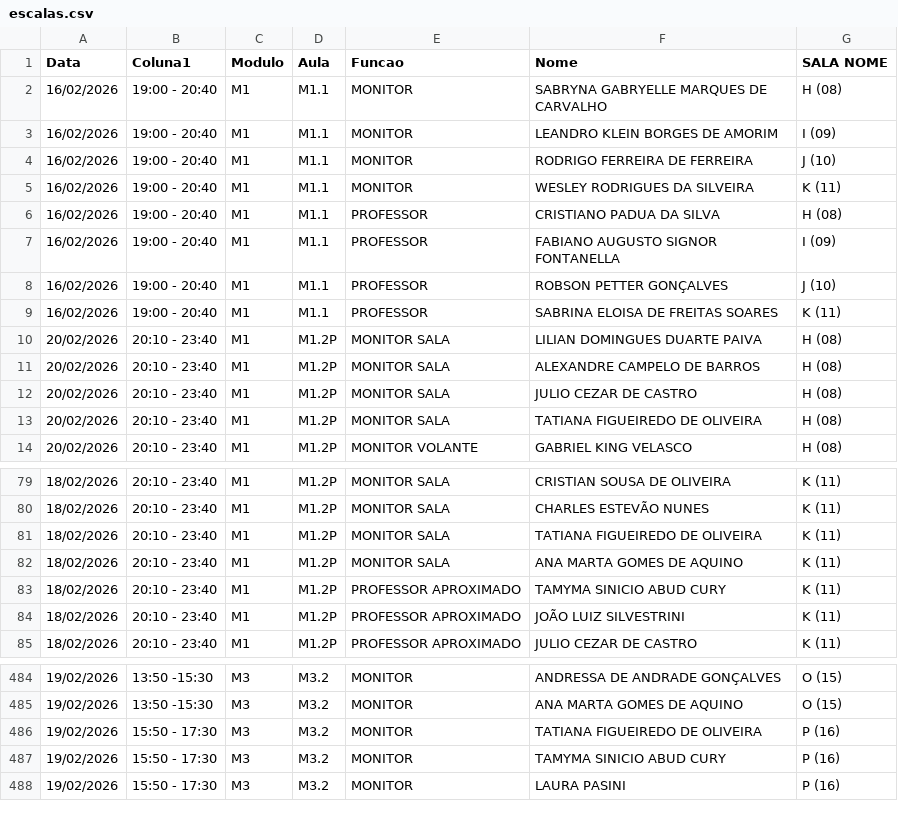
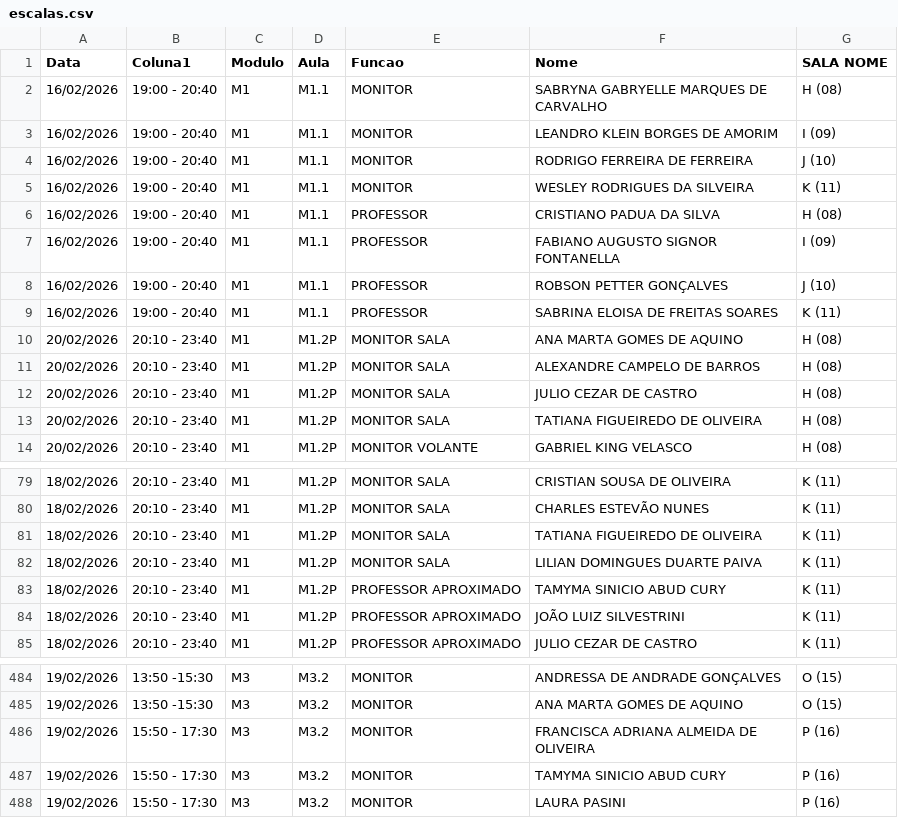
Before and after one commit to marcelmfpm-ai/painel-escalas, a CSV file: escalas.csv, drawn as a sheet; only a part is shown, gaps mark what is left out.

Commit message:
Add files via upload

```diff
--- a/escalas.csv
+++ b/escalas.csv
@@ -9,3 +9,3 @@ Data;Coluna1;Modulo;Aula;Funcao;Nome;SALA NOME
 16/02/2026;19:00 - 20:40;M1;M1.1;PROFESSOR;SABRINA ELOISA DE FREITAS SOARES;K (11)
-20/02/2026;20:10 -  23:40;M1;M1.2P;MONITOR SALA;LILIAN DOMINGUES DUARTE PAIVA;H (08)
+20/02/2026;20:10 -  23:40;M1;M1.2P;MONITOR SALA;ANA MARTA GOMES DE AQUINO;H (08)
 20/02/2026;20:10 -  23:40;M1;M1.2P;MONITOR SALA;ALEXANDRE CAMPELO DE BARROS;H (08)
@@ -81,3 +81,3 @@ Data;Coluna1;Modulo;Aula;Funcao;Nome;SALA NOME
 18/02/2026;20:10 -  23:40;M1;M1.2P;MONITOR SALA;TATIANA FIGUEIREDO DE OLIVEIRA;K (11)
-18/02/2026;20:10 -  23:40;M1;M1.2P;MONITOR SALA;ANA MARTA GOMES DE AQUINO;K (11)
+18/02/2026;20:10 -  23:40;M1;M1.2P;MONITOR SALA;LILIAN DOMINGUES DUARTE PAIVA;K (11)
 18/02/2026;20:10 -  23:40;M1;M1.2P;PROFESSOR APROXIMADO;TAMYMA SINICIO ABUD CURY;K (11)
@@ -485,3 +485,3 @@ Data;Coluna1;Modulo;Aula;Funcao;Nome;SALA NOME
 19/02/2026;13:50 -15:30;M3;M3.2;MONITOR;ANA MARTA GOMES DE AQUINO;O (15)
-19/02/2026;15:50 - 17:30;M3;M3.2;MONITOR;TATIANA FIGUEIREDO DE OLIVEIRA;P (16)
+19/02/2026;15:50 - 17:30;M3;M3.2;MONITOR;FRANCISCA ADRIANA ALMEIDA DE OLIVEIRA;P (16)
 19/02/2026;15:50 - 17:30;M3;M3.2;MONITOR;TAMYMA SINICIO ABUD CURY;P (16)
```
